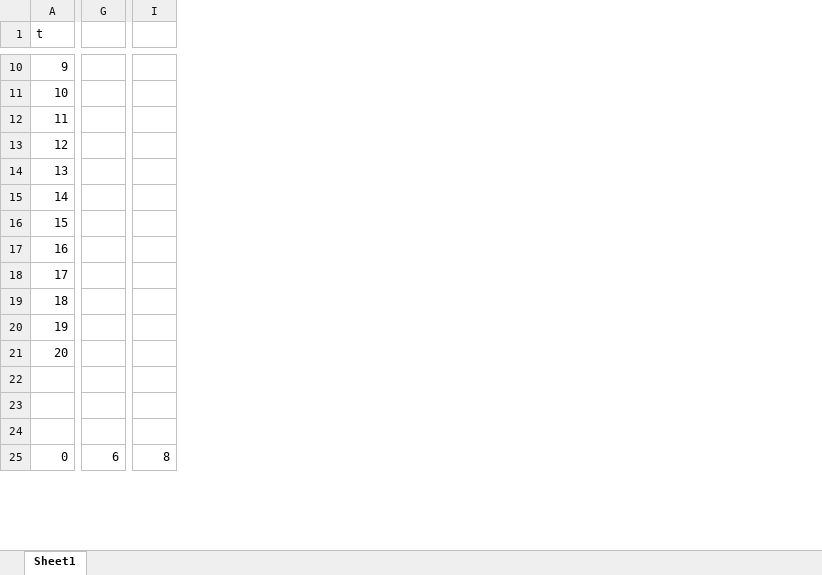
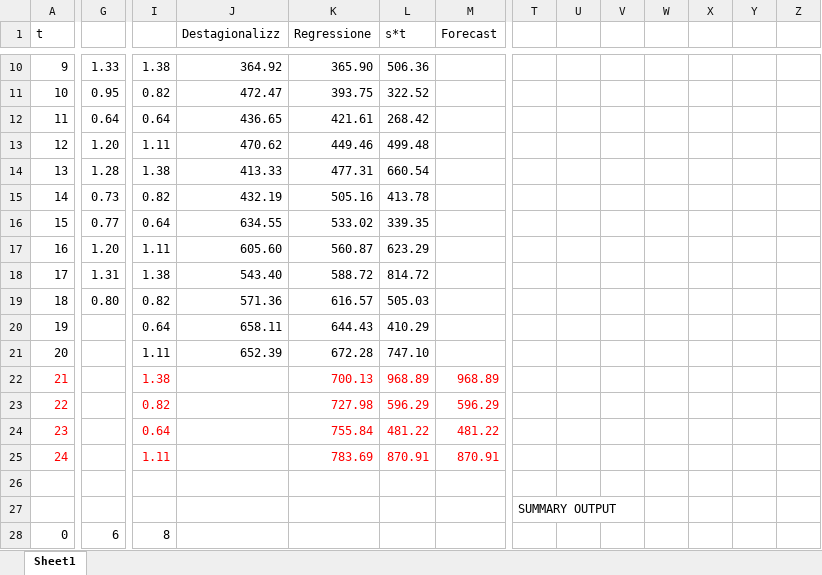
Before and after one commit to LorenzoChiana/DSS19, an Excel workbook: csv/FilRouge.xlsx, sheet Sheet1, drawn as a sheet; only a part is shown, gaps mark what is left out; values as stored, in another font and other column widths than the file's, no borders; charts and pictures not drawn; rows hold the shown columns only; the diff covers the shown part only; the diff names each change by its address in the sheet, - before the commit and + after, or states it on an @@ line.

```diff
--- a/csv/FilRouge.xlsx (sheet Sheet1)
+++ b/csv/FilRouge.xlsx (sheet Sheet1)
+column J (Destagionalizz), rows 10-21: 364.92 | 472.47 | 436.65 | 470.62 | 413.33 | 432.19 | 634.55 | 605.60 | 543.40 | 571.36 | 658.11 | 652.39
+column K (Regressione), rows 10-22: 365.90 | 393.75 | 421.61 | 449.46 | 477.31 | 505.16 | 533.02 | 560.87 | 588.72 | 616.57 | 644.43 | 672.28 | 700.13
+column L (s*t), rows 10-22: 506.36 | 322.52 | 268.42 | 499.48 | 660.54 | 413.78 | 339.35 | 623.29 | 814.72 | 505.03 | 410.29 | 747.10 | 968.89
+column M (Forecast), row 22: 968.89
+column T, row 27: SUMMARY OUTPUT
+column U, empty
+column V, empty
+column W, empty
+column X, empty
+column Y, empty
+column Z, empty
-G10: (empty)
+G10: 1.33
-I10: (empty)
+I10: 1.38
-G11: (empty)
+G11: 0.95
-I11: (empty)
+I11: 0.82
-G12: (empty)
+G12: 0.64
-I12: (empty)
+I12: 0.64
-G13: (empty)
+G13: 1.20
-I13: (empty)
+I13: 1.11
-G14: (empty)
+G14: 1.28
-I14: (empty)
+I14: 1.38
-G15: (empty)
+G15: 0.73
-I15: (empty)
+I15: 0.82
-G16: (empty)
+G16: 0.77
-I16: (empty)
+I16: 0.64
-G17: (empty)
+G17: 1.20
-I17: (empty)
+I17: 1.11
-G18: (empty)
+G18: 1.31
-I18: (empty)
+I18: 1.38
-G19: (empty)
+G19: 0.80
-I19: (empty)
+I19: 0.82
-I20: (empty)
+I20: 0.64
-I21: (empty)
+I21: 1.11
-row 22: (empty)
+row 22: 21 |  | 1.38 |  | 700.13 | 968.89 | 968.89
+row 23: 22 |  | 0.82 |  | 727.98 | 596.29 | 596.29
+row 24: 23 |  | 0.64 |  | 755.84 | 481.22 | 481.22
+row 25: 24 |  | 1.11 |  | 783.69 | 870.91 | 870.91
```
Also changed, not shown: 8 added columns and 21 edited cells elsewhere in this sheet, formulas that keep their value, charts or pictures.
